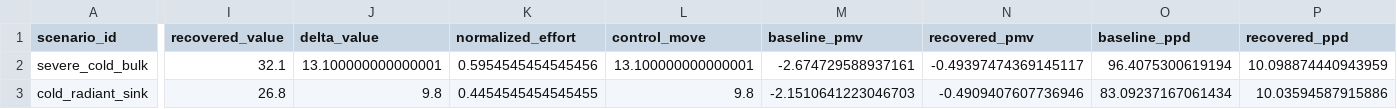
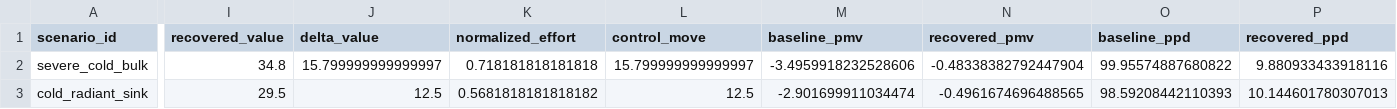
Before and after one commit to clementinec/thermBAL, a CSV file: cases/pathway_discomfort/out/scenario_exergy_winners.csv, drawn as a sheet; only a part is shown, gaps mark what is left out; the diff covers the shown part only; the diff names each change by its address in the sheet, - before the commit and + after, or states it on an @@ line.

```diff
--- a/cases/pathway_discomfort/out/scenario_exergy_winners.csv
+++ b/cases/pathway_discomfort/out/scenario_exergy_winners.csv
-I2 (recovered_value): 32.1
+I2 (recovered_value): 34.8
-J2 (delta_value): 13.100000000000001
+J2 (delta_value): 15.799999999999997
-K2 (normalized_effort): 0.5954545454545456
+K2 (normalized_effort): 0.718181818181818
-L2 (control_move): 13.100000000000001
+L2 (control_move): 15.799999999999997
-M2 (baseline_pmv): -2.674729588937161
+M2 (baseline_pmv): -3.4959918232528606
-N2 (recovered_pmv): -0.49397474369145117
+N2 (recovered_pmv): -0.48338382792447904
-O2 (baseline_ppd): 96.4075300619194
+O2 (baseline_ppd): 99.95574887680822
-P2 (recovered_ppd): 10.098874440943959
+P2 (recovered_ppd): 9.880933433918116
-I3 (recovered_value): 26.8
+I3 (recovered_value): 29.5
-J3 (delta_value): 9.8
+J3 (delta_value): 12.5
-K3 (normalized_effort): 0.4454545454545455
+K3 (normalized_effort): 0.5681818181818182
-L3 (control_move): 9.8
+L3 (control_move): 12.5
-M3 (baseline_pmv): -2.1510641223046703
+M3 (baseline_pmv): -2.901699911034474
-N3 (recovered_pmv): -0.4909407607736946
+N3 (recovered_pmv): -0.4961674696488565
-O3 (baseline_ppd): 83.09237167061434
+O3 (baseline_ppd): 98.59208442110393
-P3 (recovered_ppd): 10.03594587915886
+P3 (recovered_ppd): 10.144601780307013
```
Also changed, not shown: 58 edited cells elsewhere in this file, cases/pathway_discomfort/out/scenario_baselines.csv, cases/pathway_discomfort/out/scenario_recoveries.csv, 47 other files.
